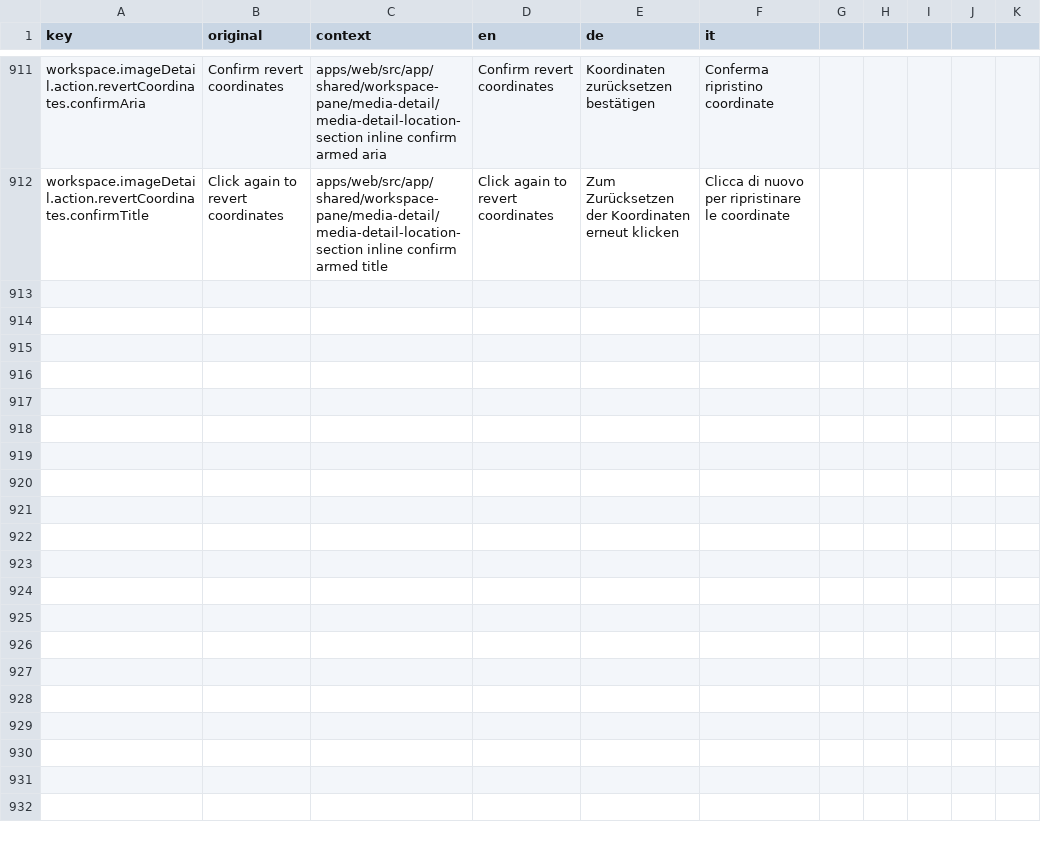
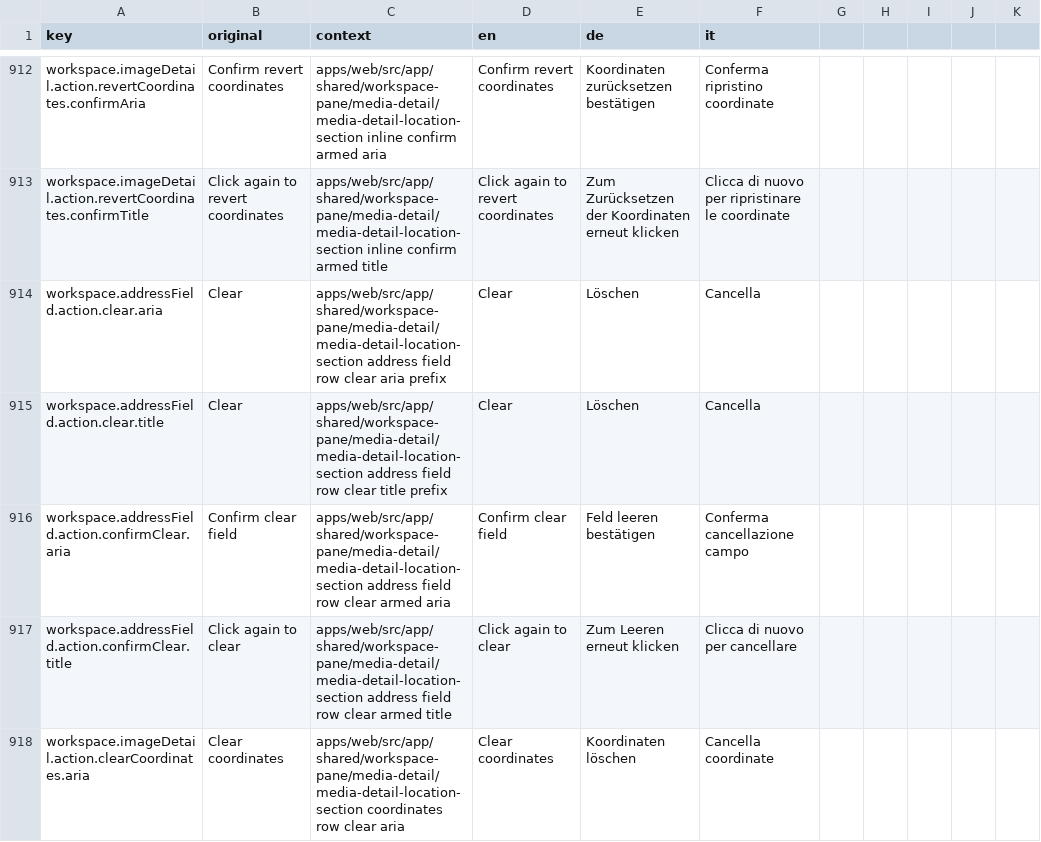
Before and after one commit to matkleve/feldpost, a CSV file: docs/i18n/translation-workbench.csv, drawn as a sheet; only a part is shown, gaps mark what is left out; the diff covers the shown part only.

Commit message:
feat(media-detail): enhance location handling and address resolution
- Introduced `MediaDetailLocationPendingPatch` interface to manage pending location updates.
- Updated `MediaDetailLocationSyncService` to store and consume pending location patches, improving synchronization with external updates.
- Enhanced `MapShellComponent` to handle location map pick events and notify coordinate updates.
- Refactored media detail components to improve address resolution feedback and loading states during GPS assignments.
- Updated UI elements to reflect new loading states for address and coordinate resolution, enhancing user experience.

```diff
--- a/docs/i18n/translation-workbench.csv
+++ b/docs/i18n/translation-workbench.csv
@@ -912 +913,6 @@ workspace.imageDetail.action.revertCoordinates.confirmAria,Confirm revert coordi
 workspace.imageDetail.action.revertCoordinates.confirmTitle,Click again to revert coordinates,apps/web/src/app/shared/workspace-pane/media-detail/media-detail-location-section inline confirm armed title,Click again to revert coordinates,Zum Zurücksetzen der Koordinaten erneut klicken,Clicca di nuovo per ripristinare le coordinate
+workspace.addressField.action.clear.aria,Clear,apps/web/src/app/shared/workspace-pane/media-detail/media-detail-location-section address field row clear aria prefix,Clear,Löschen,Cancella
+workspace.addressField.action.clear.title,Clear,apps/web/src/app/shared/workspace-pane/media-detail/media-detail-location-section address field row clear title prefix,Clear,Löschen,Cancella
+workspace.addressField.action.confirmClear.aria,Confirm clear field,apps/web/src/app/shared/workspace-pane/media-detail/media-detail-location-section address field row clear armed aria,Confirm clear field,Feld leeren bestätigen,Conferma cancellazione campo
+workspace.addressField.action.confirmClear.title,Click again to clear,apps/web/src/app/shared/workspace-pane/media-detail/media-detail-location-section address field row clear armed title,Click again to clear,Zum Leeren erneut klicken,Clicca di nuovo per cancellare
+workspace.imageDetail.action.clearCoordinates.aria,Clear coordinates,apps/web/src/app/shared/workspace-pane/media-detail/media-detail-location-section coordinates row clear aria,Clear coordinates,Koordinaten löschen,Cancella coordinate
```
Also changed, not shown: 6 added rows elsewhere in this file, 16 other files.
